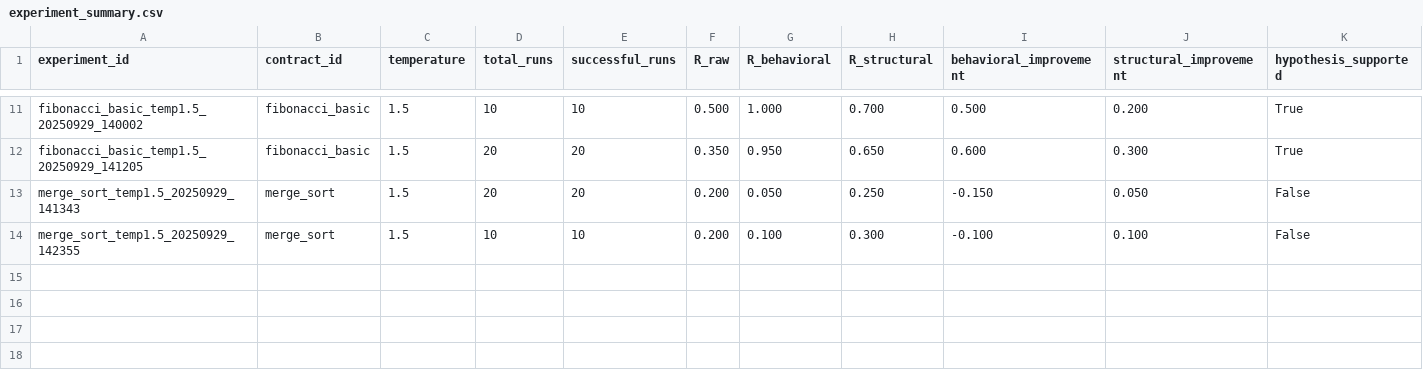
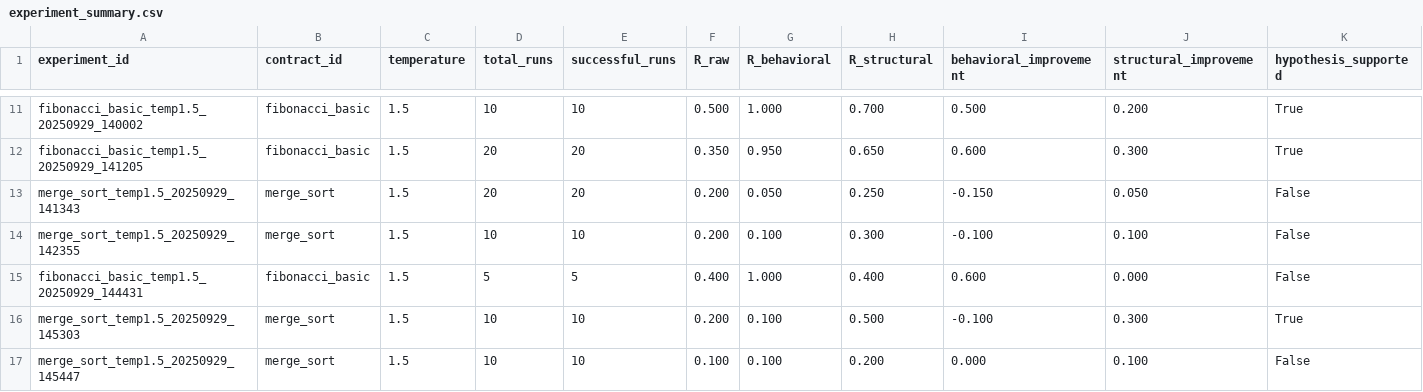
Before and after one commit to HeitorRoriz/skyt_experiment, a CSV file: outputs/experiment_summary.csv, drawn as a sheet; only a part is shown, gaps mark what is left out; rows hold the shown columns only; the diff names each change by its address in the sheet, - before the commit and + after, or states it on an @@ line.

Commit message:
feat: Remove Fibonacci-specific hardcoding and implement property-driven transformations
CRITICAL FIX: Transformers now use property differences instead of hardcoded checks

## Changes Made:

### 1. Property-Driven Pipeline
- TransformationPipeline now computes property differences each iteration
- Passes property_diffs to all transformers
- Added _compute_property_diffs() helper method

### 2. Updated All Transformers
- All can_transform() methods now accept property_diffs parameter
- ErrorHandlingAligner: Uses side_effect_profile and termination_properties
- AlgorithmOptimizer: Uses data_dependency_graph and control_flow_signature
- RecursionSchemaAligner: Uses recursion_schema property
- InPlaceReturnConverter: Fixed infinite loop, uses function_contracts
- BoundaryConditionAligner: Updated signature
- RedundantClauseRemover: Updated signature

### 3. Removed Hardcoded Fibonacci Logic
- Removed 'if n < 0' and 'if n <= 0' string checks
- Removed 'a,b = 0,1' Fibonacci-specific pattern matching
- All checks now generic and property-based

### 4. Fixed InPlaceReturnConverter Infinite Loop
- Added check to prevent re-transformation when both are return-based
- Uses property differences as primary trigger

## Impact:
- Transformers now work for ANY algorithm, not just Fibonacci
- Property system guides transformation decisions
- More robust and maintainable architecture
- Ready for merge_sort and other complex algorithms

```diff
--- a/outputs/experiment_summary.csv
+++ b/outputs/experiment_summary.csv
+row 15: fibonacci_basic_temp1.5_20250929_144431 | fibonacci_basic | 1.5 | 5 | 5 | 0.400 | 1.000 | 0.400 | 0.600 | 0.000 | False
+row 16: merge_sort_temp1.5_20250929_145303 | merge_sort | 1.5 | 10 | 10 | 0.200 | 0.100 | 0.500 | -0.100 | 0.300 | True
+row 17: merge_sort_temp1.5_20250929_145447 | merge_sort | 1.5 | 10 | 10 | 0.100 | 0.100 | 0.200 | 0.000 | 0.100 | False
```
Also changed, not shown: 18 other files.
